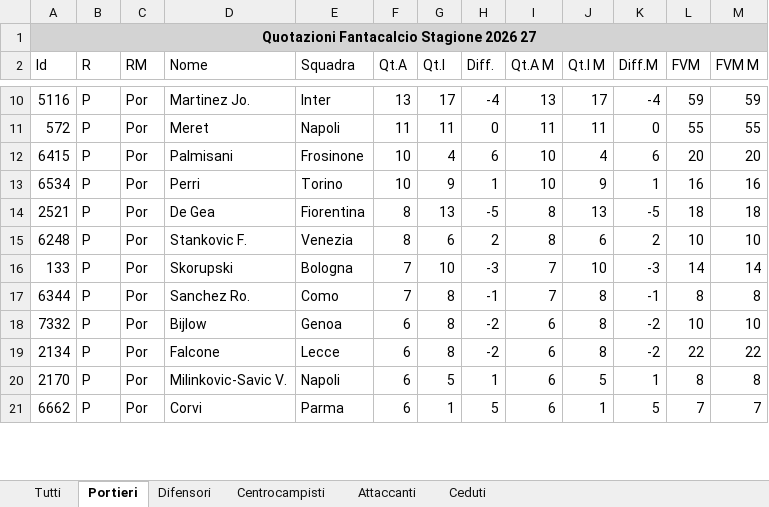
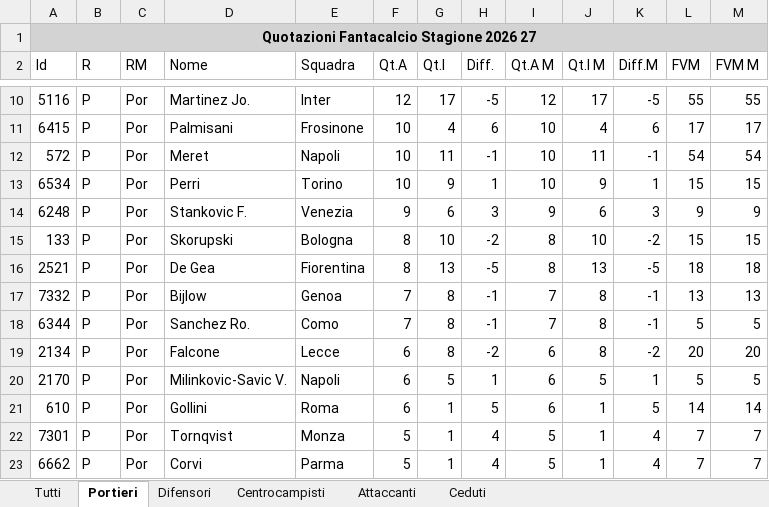
Before and after one commit to AntoScianca-Dev/borgo-cup, an Excel workbook: scripts/Quotazioni.xlsx, sheet Portieri, drawn as a sheet; only a part is shown, gaps mark what is left out; values as stored, in another font and other column widths than the file's, no borders; removed rows and columns are numbered as before the commit, all else as after; the diff covers the shown part only; the diff names each change by its address in the sheet, - before the commit and + after, or states it on an @@ line.

```diff
--- a/scripts/Quotazioni.xlsx (sheet Portieri)
+++ b/scripts/Quotazioni.xlsx (sheet Portieri)
-F10 (Qt.A): 13
+F10 (Qt.A): 12
-H10 (Diff.): -4
+H10 (Diff.): -5
-I10 (Qt.A M): 13
+I10 (Qt.A M): 12
-K10 (Diff.M): -4
+K10 (Diff.M): -5
-L10 (FVM): 59
+L10 (FVM): 55
-M10 (FVM M): 59
+M10 (FVM M): 55
-row 11: 572 | P | Por | Meret | Napoli | 11 | 11 | 0 | 11 | 11 | 0 | 55 | 55
-L11 (FVM): 20
+L11 (FVM): 17
-M11 (FVM M): 20
+M11 (FVM M): 17
+row 12: 572 | P | Por | Meret | Napoli | 10 | 11 | -1 | 10 | 11 | -1 | 54 | 54
-L13 (FVM): 16
+L13 (FVM): 15
-M13 (FVM M): 16
+M13 (FVM M): 15
+row 14: 6248 | P | Por | Stankovic F. | Venezia | 9 | 6 | 3 | 9 | 6 | 3 | 9 | 9
+row 15: 133 | P | Por | Skorupski | Bologna | 8 | 10 | -2 | 8 | 10 | -2 | 15 | 15
-row 15: 6248 | P | Por | Stankovic F. | Venezia | 8 | 6 | 2 | 8 | 6 | 2 | 10 | 10
-row 16: 133 | P | Por | Skorupski | Bologna | 7 | 10 | -3 | 7 | 10 | -3 | 14 | 14
+row 17: 7332 | P | Por | Bijlow | Genoa | 7 | 8 | -1 | 7 | 8 | -1 | 13 | 13
-L18 (FVM): 8
+L18 (FVM): 5
-M18 (FVM M): 8
+M18 (FVM M): 5
-row 18: 7332 | P | Por | Bijlow | Genoa | 6 | 8 | -2 | 6 | 8 | -2 | 10 | 10
-L19 (FVM): 22
+L19 (FVM): 20
-M19 (FVM M): 22
+M19 (FVM M): 20
-L20 (FVM): 8
+L20 (FVM): 5
-M20 (FVM M): 8
+M20 (FVM M): 5
+row 21: 610 | P | Por | Gollini | Roma | 6 | 1 | 5 | 6 | 1 | 5 | 14 | 14
+row 22: 7301 | P | Por | Tornqvist | Monza | 5 | 1 | 4 | 5 | 1 | 4 | 7 | 7
-F23 (Qt.A): 6
+F23 (Qt.A): 5
-H23 (Diff.): 5
+H23 (Diff.): 4
-I23 (Qt.A M): 6
+I23 (Qt.A M): 5
-K23 (Diff.M): 5
+K23 (Diff.M): 4
```
Also changed, not shown: 4 added rows, 6 removed rows and 36 edited cells elsewhere in this sheet, sheet Tutti, sheet Centrocampisti, sheet Difensori, sheet Attaccanti, 23 other files.
